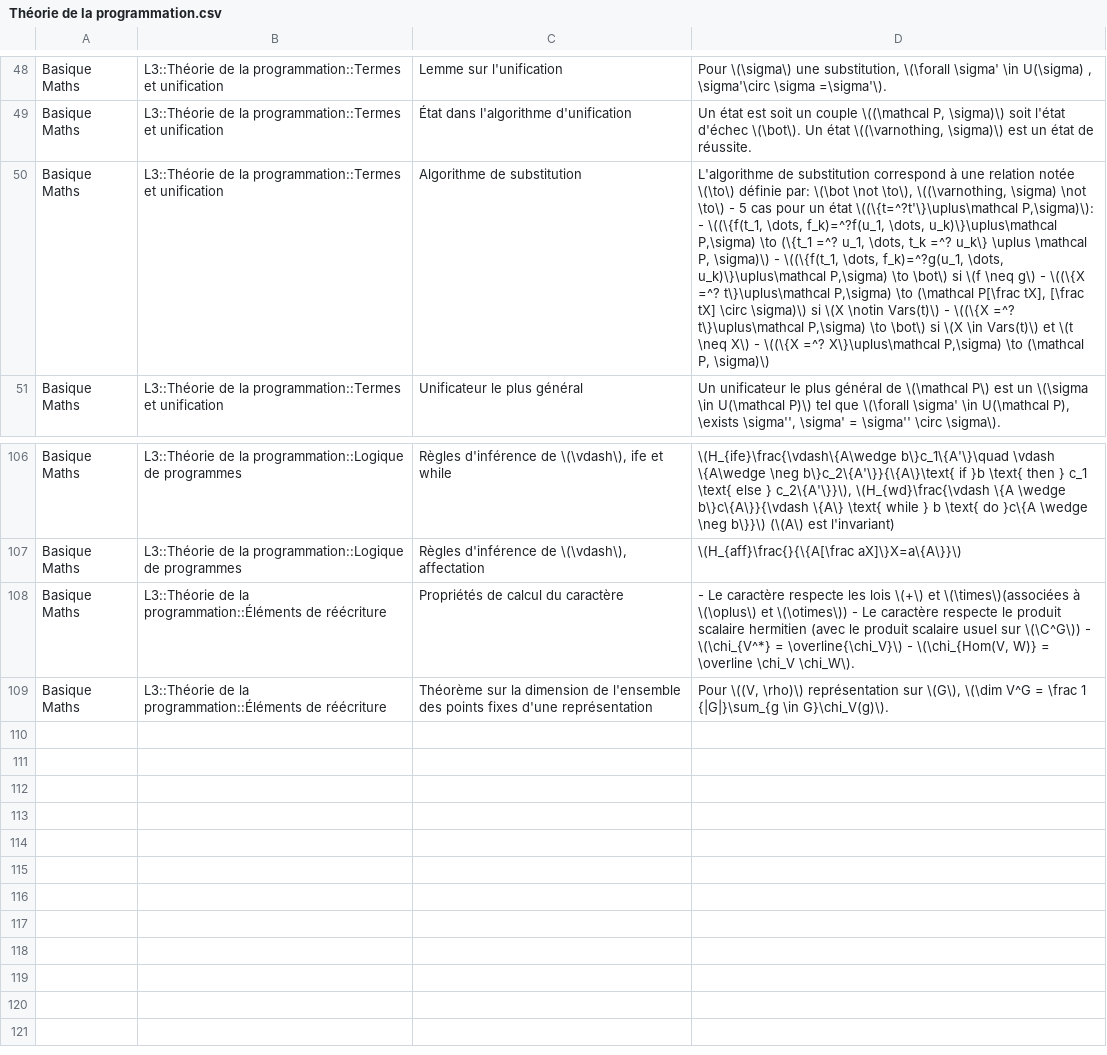
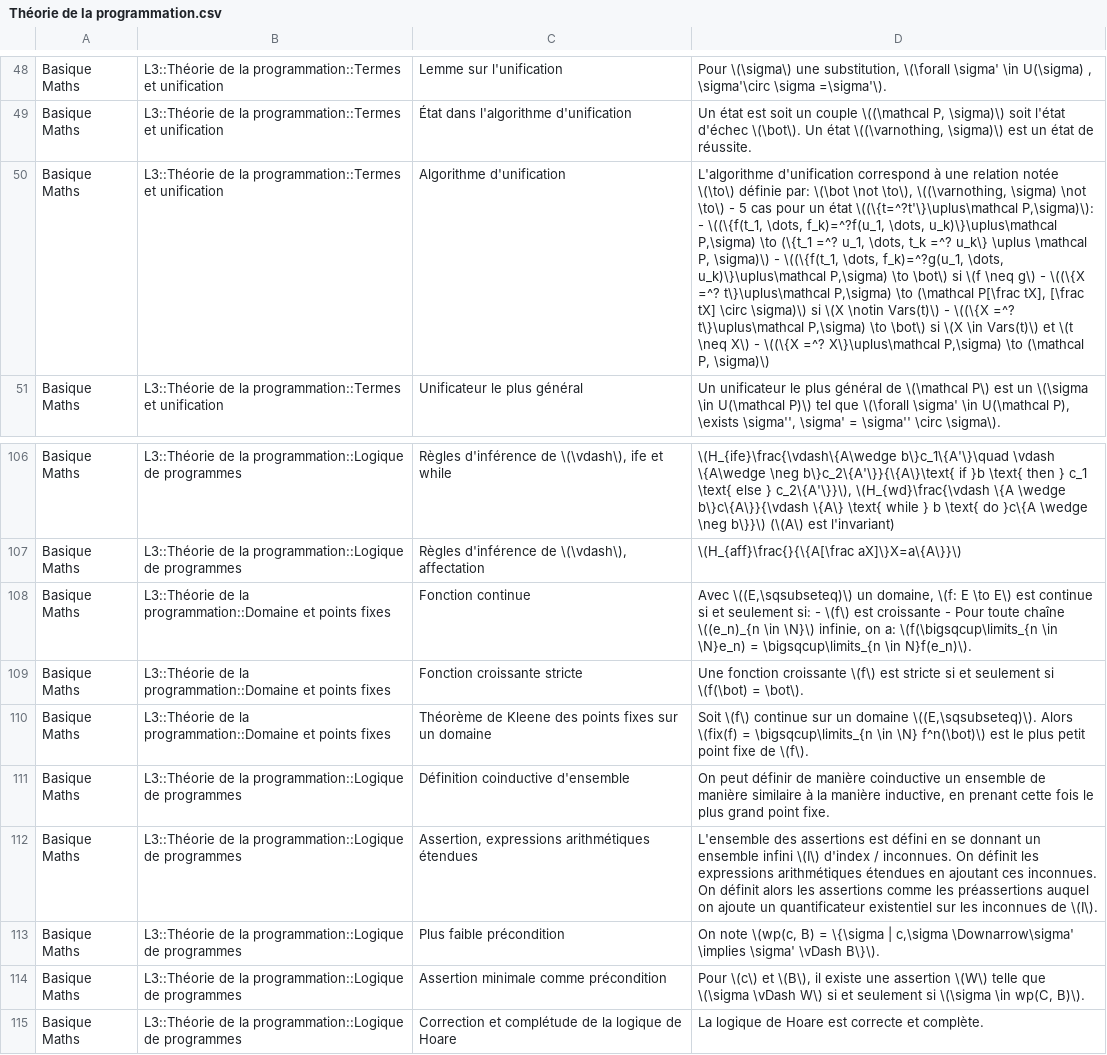
Before and after one commit to Redclem/Anki-Union, a CSV file: L3/Théorie de la programmation.csv, drawn as a sheet; only a part is shown, gaps mark what is left out; removed rows and columns are numbered as before the commit, all else as after; the diff names each change by its address in the sheet, - before the commit and + after, or states it on an @@ line.

```diff
--- a/L3/Théorie de la programmation.csv
+++ b/L3/Théorie de la programmation.csv
-C50: Algorithme de substitution
+C50: Algorithme d'unification
-D50: L'algorithme de substitution correspond à…
+D50: L'algorithme d'unification correspond à…
-row 108: Basique Maths | L3::Théorie de la programmation::Éléments de réécriture | Propriétés de calcul du caractère | - Le caractère respecte les lois \(+\) et \(\times\)(associées à \(\oplus\) et \(\otimes\)) - Le caractère respecte le produit scalaire hermitien (avec le produit scalaire usuel sur \(\C^G\)) - \(\chi_{V^*} = \overline{\chi_V}\) - \(\chi_{Hom(V, W)} = \overline \chi_V \chi_W\).
+row 108: Basique Maths | L3::Théorie de la programmation::Domaine et points fixes | Fonction continue | Avec \((E,\sqsubseteq)\) un domaine, \(f: E \to E\) est continue si et seulement si: - \(f\) est croissante - Pour toute chaîne \((e_n)_{n \in \N}\) infinie, on a: \(f(\bigsqcup\limits_{n \in \N}e_n) = \bigsqcup\limits_{n \in N}f(e_n)\).
+row 109: Basique Maths | L3::Théorie de la programmation::Domaine et points fixes | Fonction croissante stricte | Une fonction croissante \(f\) est stricte si et seulement si \(f(\bot) = \bot\).
-B110: …de la programmation::Éléments de réécriture
+B110: …de la programmation::Domaine et points fixes
-C110: Théorème sur la dimension de l'ensemble des points fixes d'une représentation
+C110: Théorème de Kleene des points fixes sur un domaine
-D110: Pour \((V, \rho)\) représentation sur \(G\), \(\dim V^G = \frac 1 {|G|}\sum_{g \in G}\chi_V(g)\).
+D110: Soit \(f\) continue sur un domaine \((E,\sqsubseteq)\). Alors \(fix(f) = \bigsqcup\limits_{n \in \N} f^n(\bot)\) est le plus petit point fixe de \(f\).
+row 111: Basique Maths | L3::Théorie de la programmation::Logique de programmes | Définition coinductive d'ensemble | On peut définir de manière coinductive un ensemble de manière similaire à la manière inductive, en prenant cette fois le plus grand point fixe.
+row 112: Basique Maths | L3::Théorie de la programmation::Logique de programmes | Assertion, expressions arithmétiques étendues | L'ensemble des assertions est défini en se donnant un ensemble infini \(I\) d'index / inconnues. On définit les expressions arithmétiques étendues en ajoutant ces inconnues. On définit alors les assertions comme les préassertions auquel on ajoute un quantificateur existentiel sur les inconnues de \(I\).
+row 113: Basique Maths | L3::Théorie de la programmation::Logique de programmes | Plus faible précondition | On note \(wp(c, B) = \{\sigma | c,\sigma \Downarrow\sigma' \implies \sigma' \vDash B\}\).
+row 114: Basique Maths | L3::Théorie de la programmation::Logique de programmes | Assertion minimale comme précondition | Pour \(c\) et \(B\), il existe une assertion \(W\) telle que \(\sigma \vDash W\) si et seulement si \(\sigma \in wp(C, B)\).
+row 115: Basique Maths | L3::Théorie de la programmation::Logique de programmes | Correction et complétude de la logique de Hoare | La logique de Hoare est correcte et complète.
```
Also changed, not shown: L3/FDI/Machines de Turing et Décidabilité.csv, L3/Licence Maths UCBL/Mesure et Intégration.csv, 42 other files.
